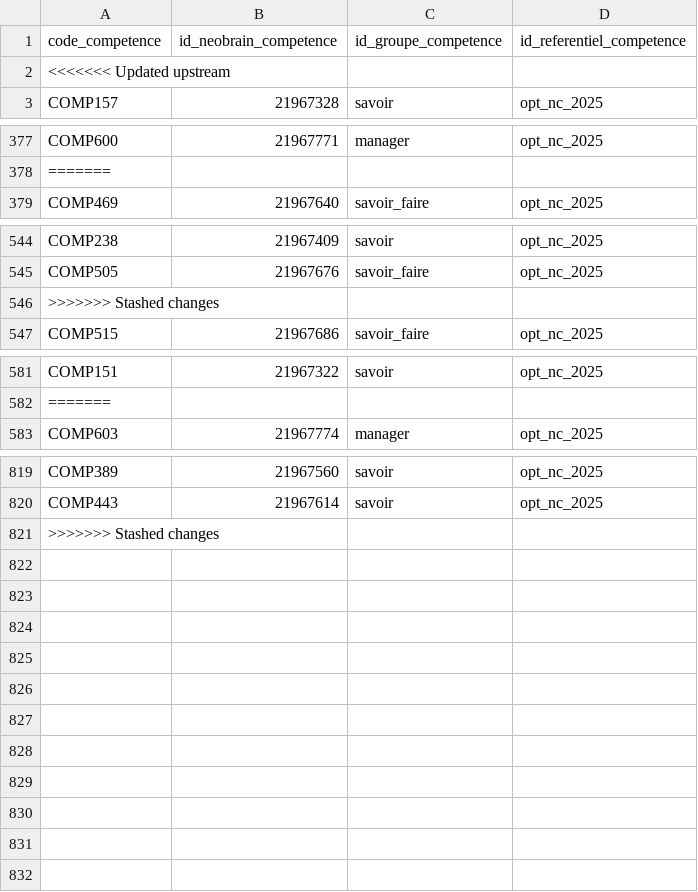
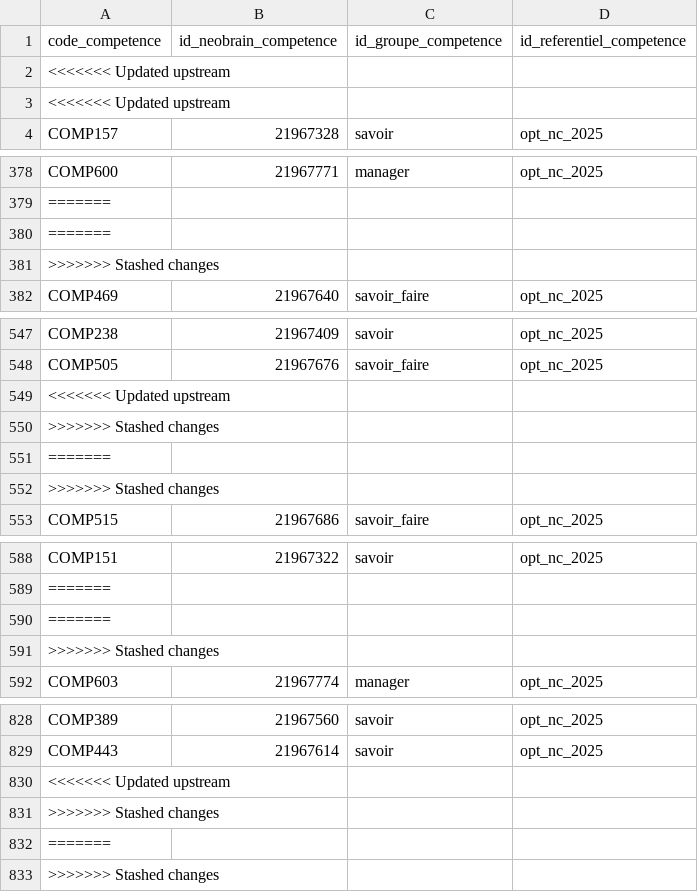
Before and after one commit to opt-nc/odata-referentiel-metiers, a CSV file: data/output/competence.csv, drawn as a sheet; only a part is shown, gaps mark what is left out; the diff covers the shown part only.

```diff
--- a/data/output/competence.csv
+++ b/data/output/competence.csv
@@ -2,2 +2,3 @@ code_competence,id_neobrain_competence,id_groupe_competence,id_referentiel_compe
 <<<<<<< Updated upstream
+<<<<<<< Updated upstream
 COMP157,21967328,savoir,opt_nc_2025
@@ -378,2 +379,4 @@ COMP600,21967771,manager,opt_nc_2025
 =======
+=======
+>>>>>>> Stashed changes
 COMP469,21967640,savoir_faire,opt_nc_2025
@@ -545,2 +548,5 @@ COMP238,21967409,savoir,opt_nc_2025
 COMP505,21967676,savoir_faire,opt_nc_2025
+<<<<<<< Updated upstream
+>>>>>>> Stashed changes
+=======
 >>>>>>> Stashed changes
@@ -582,2 +589,4 @@ COMP151,21967322,savoir,opt_nc_2025
 =======
+=======
+>>>>>>> Stashed changes
 COMP603,21967774,manager,opt_nc_2025
@@ -820,2 +829,5 @@ COMP389,21967560,savoir,opt_nc_2025
 COMP443,21967614,savoir,opt_nc_2025
+<<<<<<< Updated upstream
+>>>>>>> Stashed changes
+=======
 >>>>>>> Stashed changes
```
Also changed, not shown: 1 added row elsewhere in this file, data/output/about.csv, data/output/competence_utilisateur.csv, 3 other files.
